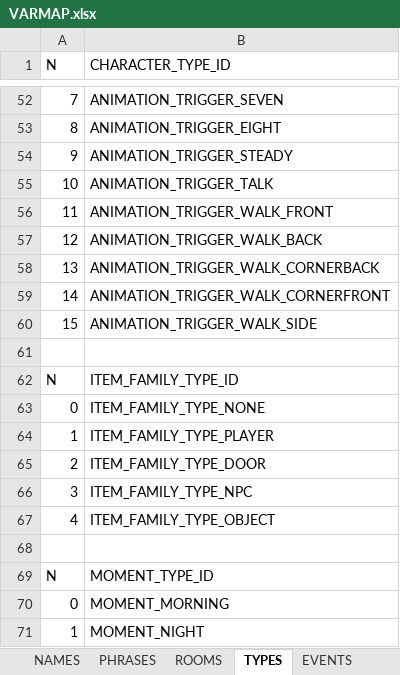
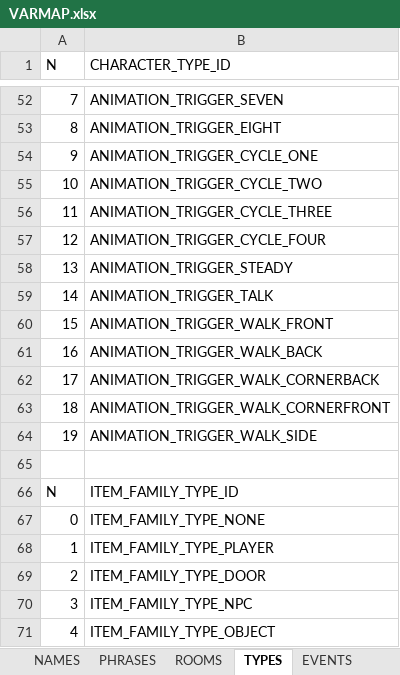
Before and after one commit to ivor4/Goblins3_AnotherQuest, an Excel workbook: VARMAP_Generator/VARMAP.xlsx, sheet TYPES, drawn as a sheet; only a part is shown, gaps mark what is left out; the shorter side is filled out with more unchanged rows; values as stored, in another font and other column widths than the file's, no borders; charts and pictures and table styles not drawn; addresses are those after the commit; the diff names each change by its address in the sheet, - before the commit and + after, or states it on an @@ line.

Commit message:
-Added cycle triggers -Added more details to Extraperlo

```diff
--- a/VARMAP_Generator/VARMAP.xlsx (sheet TYPES)
+++ b/VARMAP_Generator/VARMAP.xlsx (sheet TYPES)
+row 54: 9 | ANIMATION_TRIGGER_CYCLE_ONE
+row 55: 10 | ANIMATION_TRIGGER_CYCLE_TWO
+row 56: 11 | ANIMATION_TRIGGER_CYCLE_THREE
+row 57: 12 | ANIMATION_TRIGGER_CYCLE_FOUR
-A58 (N): 9
+A58 (N): 13
-A59 (N): 10
+A59 (N): 14
-A60 (N): 11
+A60 (N): 15
-A61 (N): 12
+A61 (N): 16
-A62 (N): 13
+A62 (N): 17
-A63 (N): 14
+A63 (N): 18
-A64 (N): 15
+A64 (N): 19
```
Also changed, not shown: sheet SPRITES, sheet ROOMS, sheet ACTION_CONDS, 26 other files.
